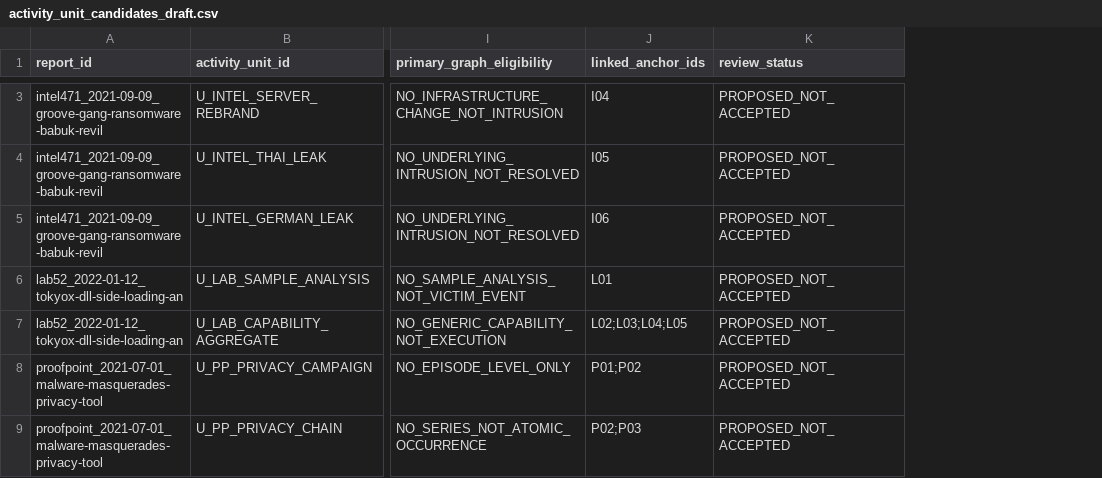
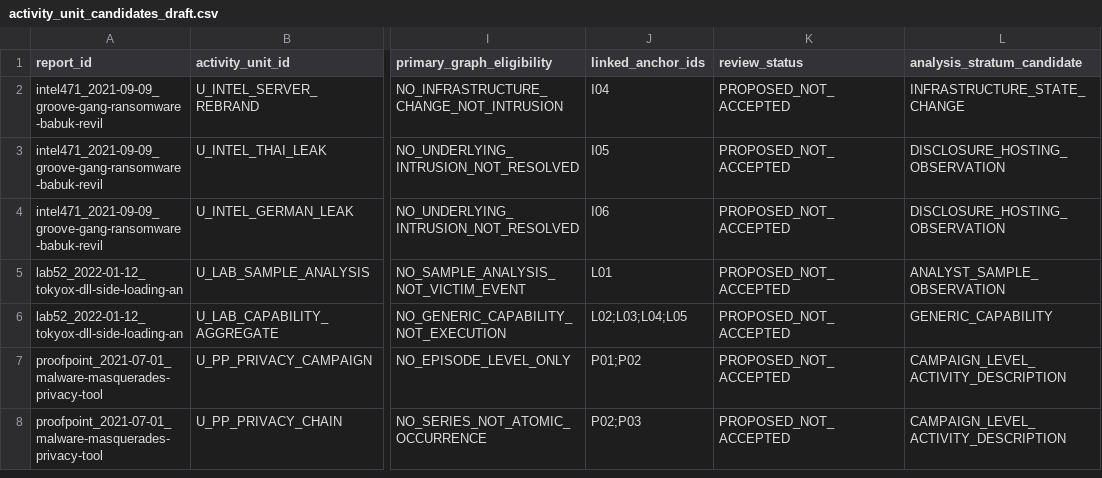
Before and after one commit to sanketnichit/cti-evidence-lab, a CSV file: research/annotation_drafts/AnnoCTR_Pilot_v0.1/activity_unit_candidates_draft.csv, drawn as a sheet; only a part is shown, gaps mark what is left out; addresses are those after the commit; the diff covers the shown part only; the diff names each change by its address in the sheet, - before the commit and + after, or states it on an @@ line.

```diff
--- a/research/annotation_drafts/AnnoCTR_Pilot_v0.1/activity_unit_candidates_draft.csv
+++ b/research/annotation_drafts/AnnoCTR_Pilot_v0.1/activity_unit_candidates_draft.csv
+column L (analysis_stratum_candidate), rows 2-8: INFRASTRUCTURE_STATE_CHANGE | DISCLOSURE_HOSTING_OBSERVATION | DISCLOSURE_HOSTING_OBSERVATION | ANALYST_SAMPLE_OBSERVATION | GENERIC_CAPABILITY | CAMPAIGN_LEVEL_ACTIVITY_DESCRIPTION | CAMPAIGN_LEVEL_ACTIVITY_DESCRIPTION
```
Also changed, not shown: 3 added rows and 1 removed row elsewhere in this file.
